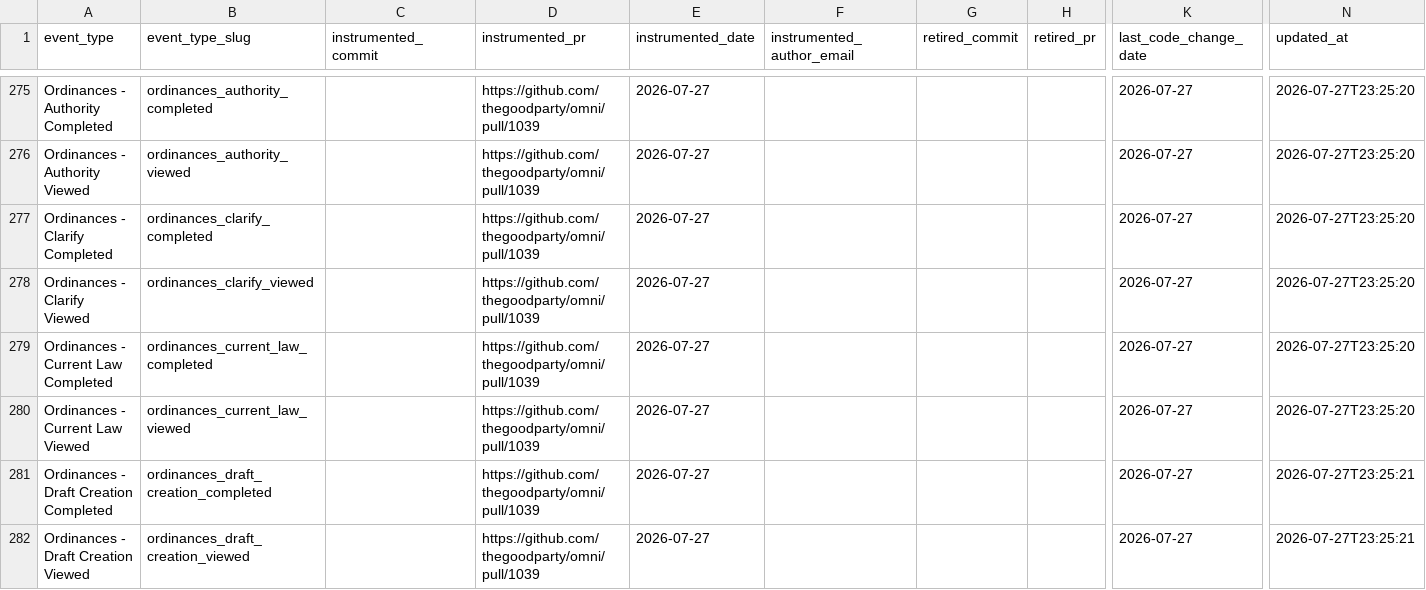
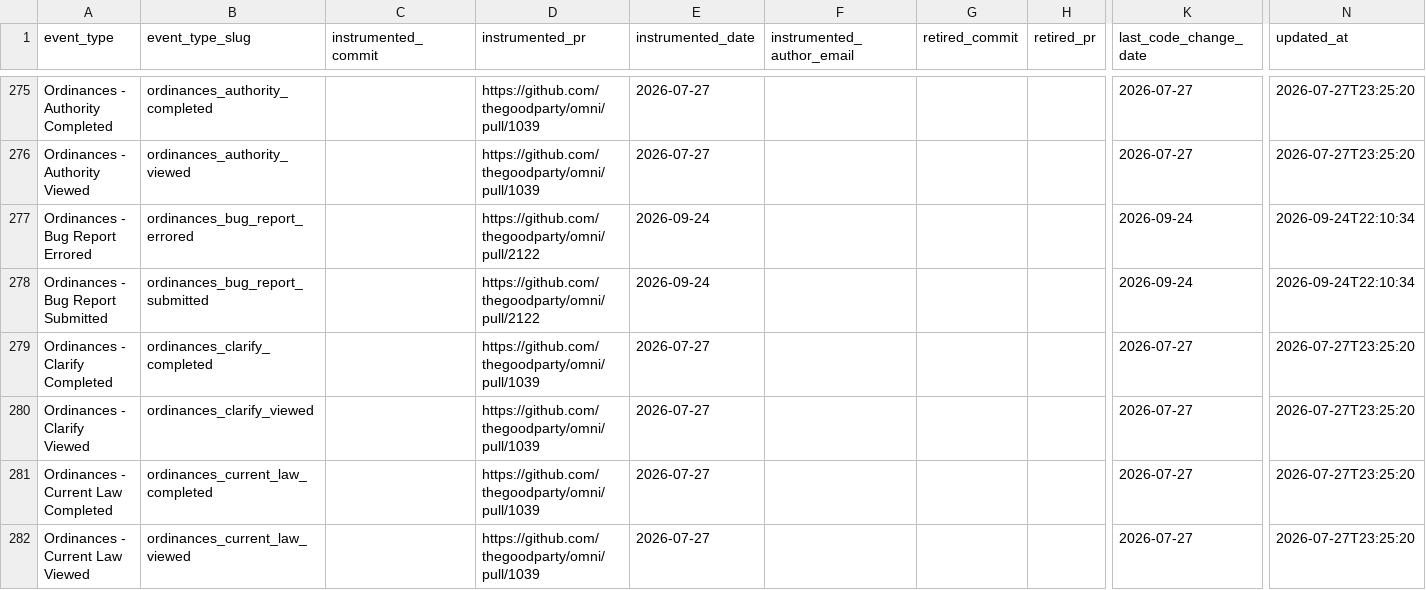
Before and after one commit to thegoodparty/omni, a CSV file: packages/runbooks/scripts/python/instrumentation_data/amplitude_event_provenance.csv, drawn as a sheet; only a part is shown, gaps mark what is left out; the shorter side is filled out with more unchanged rows; rows hold the shown columns only; the diff covers the shown part only; the diff names each change by its address in the sheet, - before the commit and + after, or states it on an @@ line.

Commit message:
Record provenance for the twelve events instrumented in #2122
The DATA-1952 monitor reads this CSV to tell an intentional instrumentation
from a silent one. Without these rows the twelve new events look
undocumented until the Monday provenance walk runs, which is four days of a
monitor reporting events it cannot account for.

Rows are provisional by design: the walk is the truth writer and fills the
merge SHA.

```diff
--- a/packages/runbooks/scripts/python/instrumentation_data/amplitude_event_provenance.csv
+++ b/packages/runbooks/scripts/python/instrumentation_data/amplitude_event_provenance.csv
+row 277: Ordinances - Bug Report Errored | ordinances_bug_report_errored |  | https://github.com/thegoodparty/omni/pull/2122 | 2026-09-24 |  |  |  | 2026-09-24 | 2026-09-24T22:10:34
+row 278: Ordinances - Bug Report Submitted | ordinances_bug_report_submitted |  | https://github.com/thegoodparty/omni/pull/2122 | 2026-09-24 |  |  |  | 2026-09-24 | 2026-09-24T22:10:34
```
Also changed, not shown: 10 added rows elsewhere in this file.
